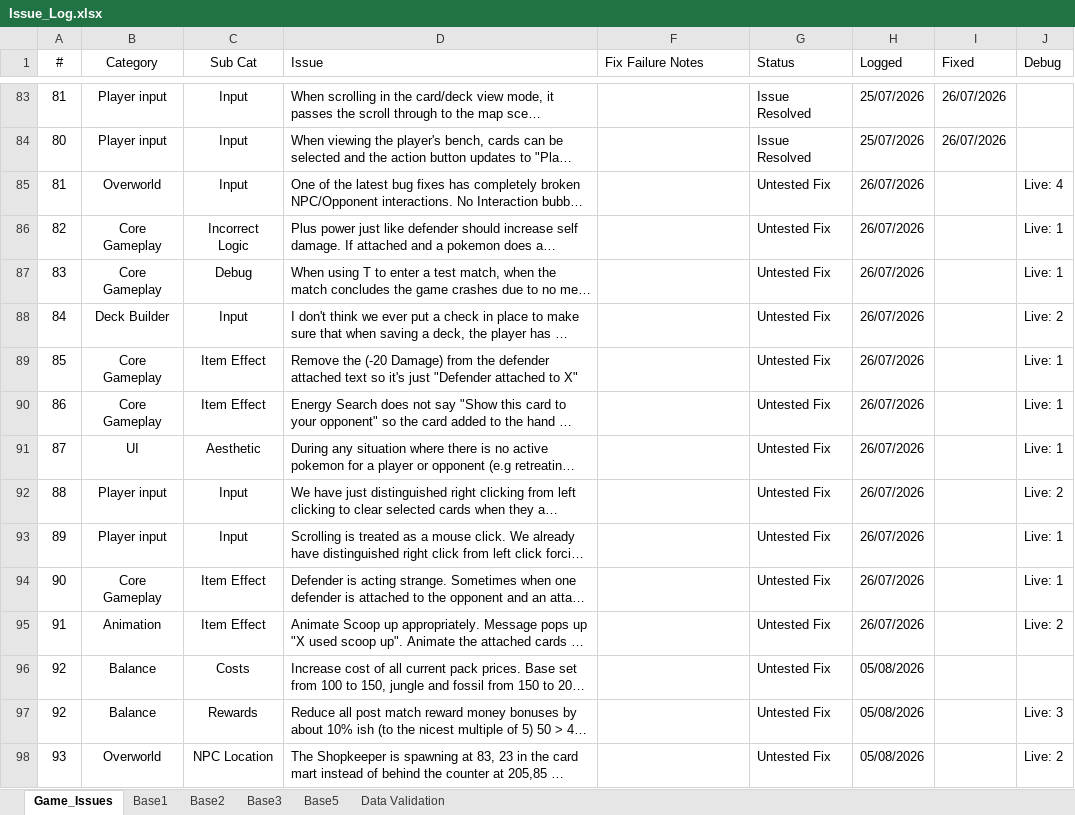
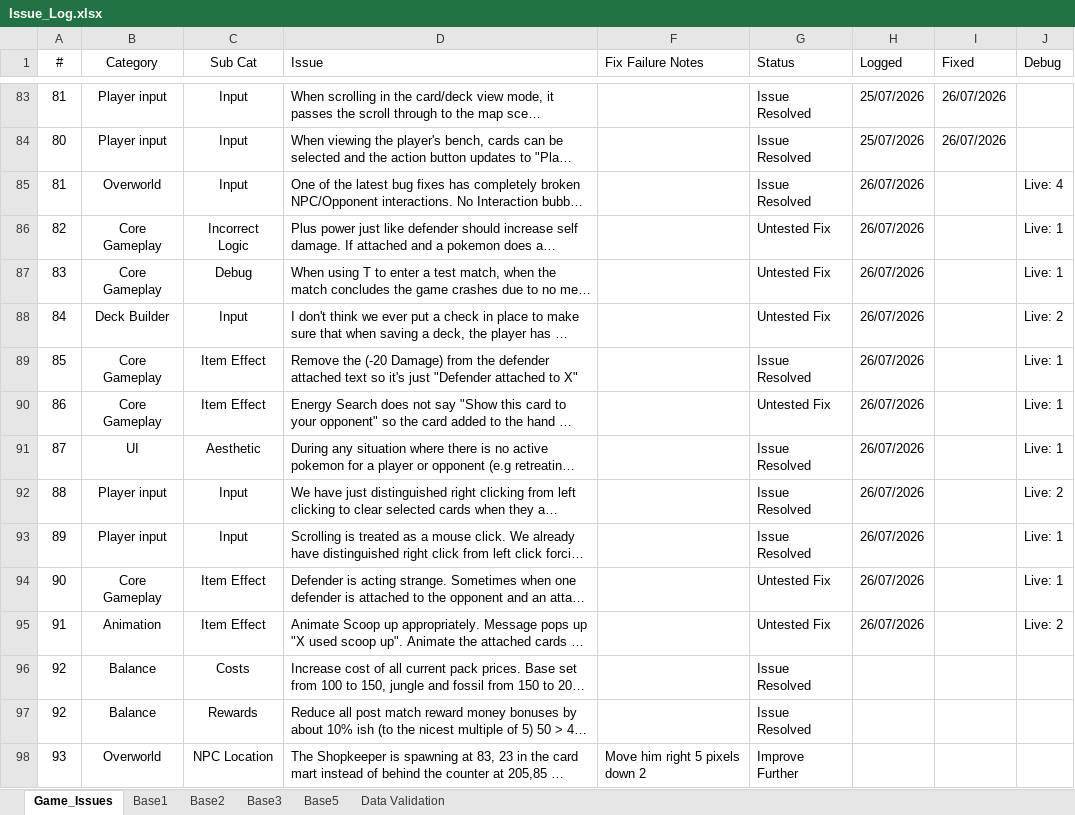
Before and after one commit to APINKSHRIMP/Pokemon-TCG-Legacy, an Excel workbook: Spreadsheets/Issue_Log.xlsx, sheet Game_Issues, drawn as a sheet; only a part is shown, gaps mark what is left out; long unchanged cells end in …; values as stored, in another font and other column widths than the file's, no borders; conditional formats not drawn; the diff covers the shown part only; the diff names each change by its address in the sheet, - before the commit and + after, or states it on an @@ line.

Commit message:
Debug: Updated issues log, started creating new messagebox

```diff
--- a/Spreadsheets/Issue_Log.xlsx (sheet Game_Issues)
+++ b/Spreadsheets/Issue_Log.xlsx (sheet Game_Issues)
-G85 (Status): Untested Fix
+G85 (Status): Issue Resolved
-G89 (Status): Untested Fix
+G89 (Status): Issue Resolved
-G91:G93 (Status): Untested Fix
+G91:G93 (Status): Issue Resolved
-G96:G97 (Status): Untested Fix
+G96:G97 (Status): Issue Resolved
-H96:H98 (Logged): 05/08/2026
+H96:H98 (Logged): (empty)
-J97 (Debug): Live: 3
+J97 (Debug): (empty)
-F98 (Fix Failure Notes): (empty)
+F98 (Fix Failure Notes): Move him right 5 pixels down 2
-G98 (Status): Untested Fix
+G98 (Status): Improve Further
-J98 (Debug): Live: 2
+J98 (Debug): (empty)
```
Also changed, not shown: 12 added rows and 4 edited cells elsewhere in this sheet, hidden cells, 7 other files.
